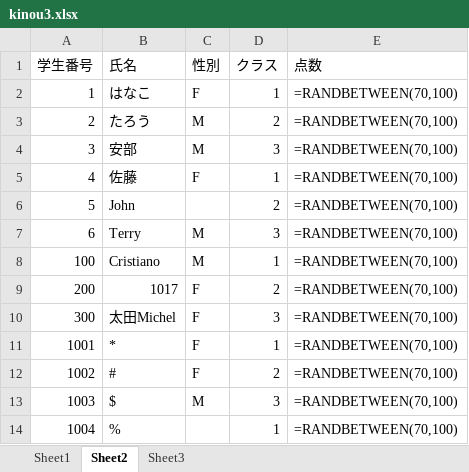
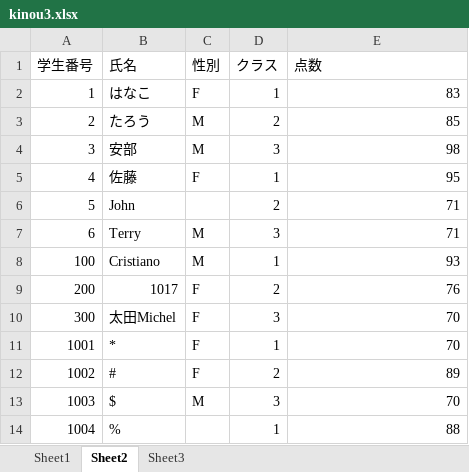
Before and after one commit to Hiroki-hs/openpyxl_PRJ, an Excel workbook: kinou3.xlsx, sheet Sheet2, drawn as a sheet; values as stored, in another font and other column widths than the file's, no borders; formulas without a stored value are shown as written; the diff names each change by its address in the sheet, - before the commit and + after, or states it on an @@ line.

Commit message:
追記

```diff
--- a/kinou3.xlsx (sheet Sheet2)
+++ b/kinou3.xlsx (sheet Sheet2)
-E2 (点数): =RANDBETWEEN(70,100)
+E2 (点数): 83
-E3 (点数): =RANDBETWEEN(70,100)
+E3 (点数): 85
-E4 (点数): =RANDBETWEEN(70,100)
+E4 (点数): 98
-E5 (点数): =RANDBETWEEN(70,100)
+E5 (点数): 95
-E6:E7 (点数): =RANDBETWEEN(70,100)
+E6:E7 (点数): 71
-E8 (点数): =RANDBETWEEN(70,100)
+E8 (点数): 93
-E9 (点数): =RANDBETWEEN(70,100)
+E9 (点数): 76
-E10:E11 (点数): =RANDBETWEEN(70,100)
+E10:E11 (点数): 70
-E12 (点数): =RANDBETWEEN(70,100)
+E12 (点数): 89
-E13 (点数): =RANDBETWEEN(70,100)
+E13 (点数): 70
-E14 (点数): =RANDBETWEEN(70,100)
+E14 (点数): 88
```
